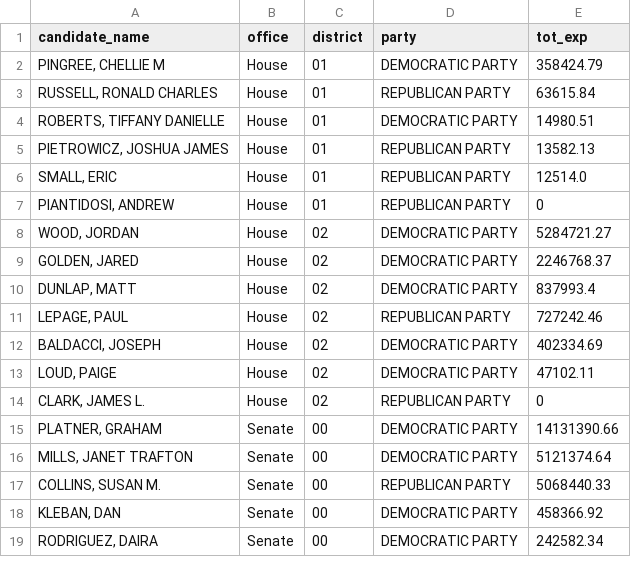
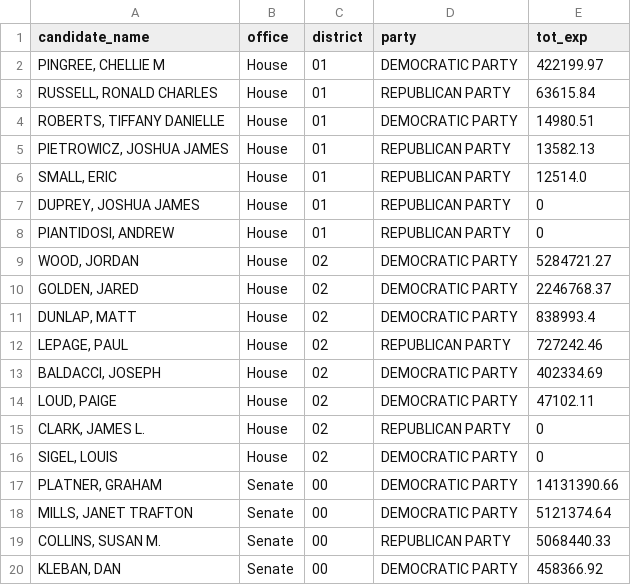
Before and after one commit to aarushisahejpal/maine-monitor-campaign-finance, a CSV file: viz/data/clean/total_expenditures_by_federal_candidate.csv, drawn as a sheet; only a part is shown; the shorter side is filled out with more unchanged rows; the diff covers the shown part only.

```diff
--- a/viz/data/clean/total_expenditures_by_federal_candidate.csv
+++ b/viz/data/clean/total_expenditures_by_federal_candidate.csv
@@ -2 +2 @@ candidate_name,office,district,party,tot_exp
-"PINGREE, CHELLIE M",House,01,DEMOCRATIC PARTY,358424.79
+"PINGREE, CHELLIE M","House","01","DEMOCRATIC PARTY",422199.97
@@ -6,0 +7 @@ candidate_name,office,district,party,tot_exp
+"DUPREY, JOSHUA JAMES","House","01","REPUBLICAN PARTY",0
@@ -10 +11 @@ candidate_name,office,district,party,tot_exp
-"DUNLAP, MATT",House,02,DEMOCRATIC PARTY,837993.4
+"DUNLAP, MATT","House","02","DEMOCRATIC PARTY",838993.4
@@ -14,0 +16 @@ candidate_name,office,district,party,tot_exp
+"SIGEL, LOUIS","House","02","DEMOCRATIC PARTY",0
```
Also changed, not shown: 5 added rows, 1 removed row and 1 edited cell elsewhere in this file, viz/data/clean/total_contributions_by_federal_candidate.csv.
